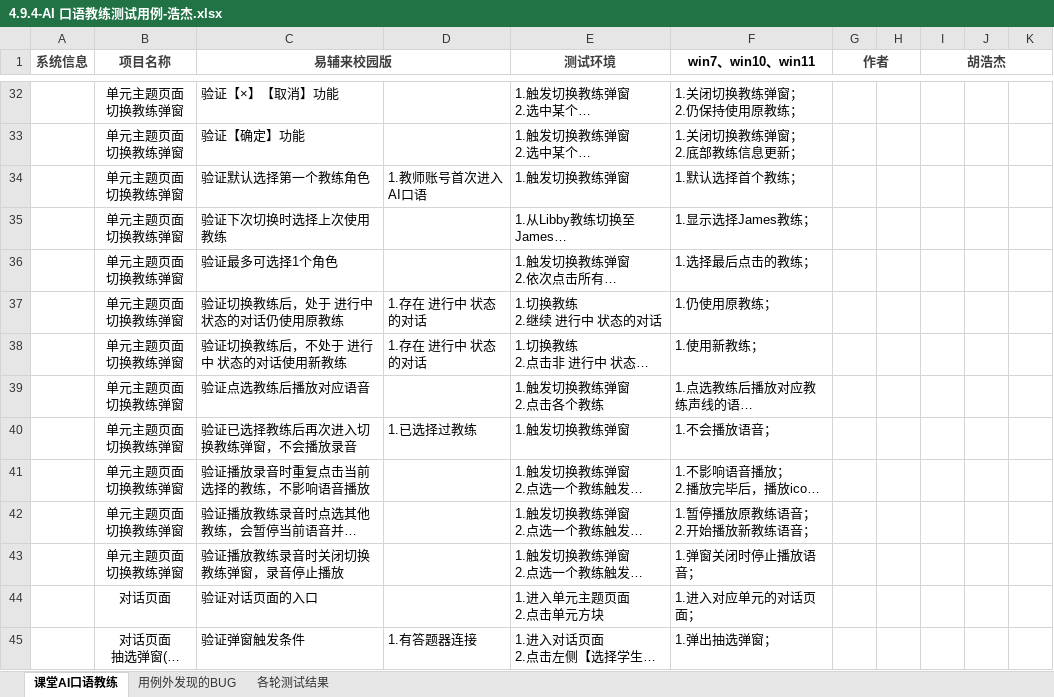
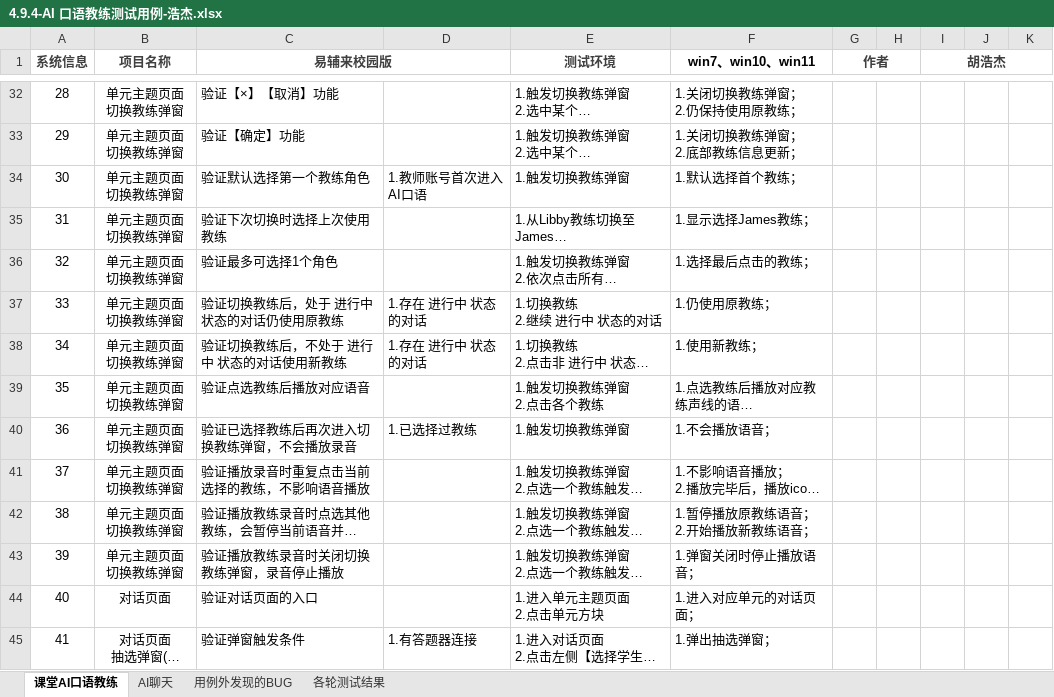
Before and after one commit to Dengtaotaott/testcase, an Excel workbook: 校园版4.9.4/4.9.4-AI 口语教练测试用例-浩杰.xlsx, sheet 课堂AI口语教练, drawn as a sheet; only a part is shown, gaps mark what is left out; long unchanged cells end in …; values as stored, in another font and other column widths than the file's, no borders; the diff covers the shown part only; the diff names each change by its address in the sheet, - before the commit and + after, or states it on an @@ line.

```diff
--- a/校园版4.9.4/4.9.4-AI 口语教练测试用例-浩杰.xlsx (sheet 课堂AI口语教练)
+++ b/校园版4.9.4/4.9.4-AI 口语教练测试用例-浩杰.xlsx (sheet 课堂AI口语教练)
+sheet tab: AI聊天
-A32 (系统信息): (empty)
+A32 (系统信息): 28
-A33 (系统信息): (empty)
+A33 (系统信息): 29
-A34 (系统信息): (empty)
+A34 (系统信息): 30
-A35 (系统信息): (empty)
+A35 (系统信息): 31
-A36 (系统信息): (empty)
+A36 (系统信息): 32
-A37 (系统信息): (empty)
+A37 (系统信息): 33
-A38 (系统信息): (empty)
+A38 (系统信息): 34
-A39 (系统信息): (empty)
+A39 (系统信息): 35
-A40 (系统信息): (empty)
+A40 (系统信息): 36
-A41 (系统信息): (empty)
+A41 (系统信息): 37
-A42 (系统信息): (empty)
+A42 (系统信息): 38
-A43 (系统信息): (empty)
+A43 (系统信息): 39
-A44 (系统信息): (empty)
+A44 (系统信息): 40
-A45 (系统信息): (empty)
+A45 (系统信息): 41
```
Also changed, not shown: 66 edited cells elsewhere in this sheet, 校园版4.9.4/校园版4.9.4AI口语教练.xlsx.
